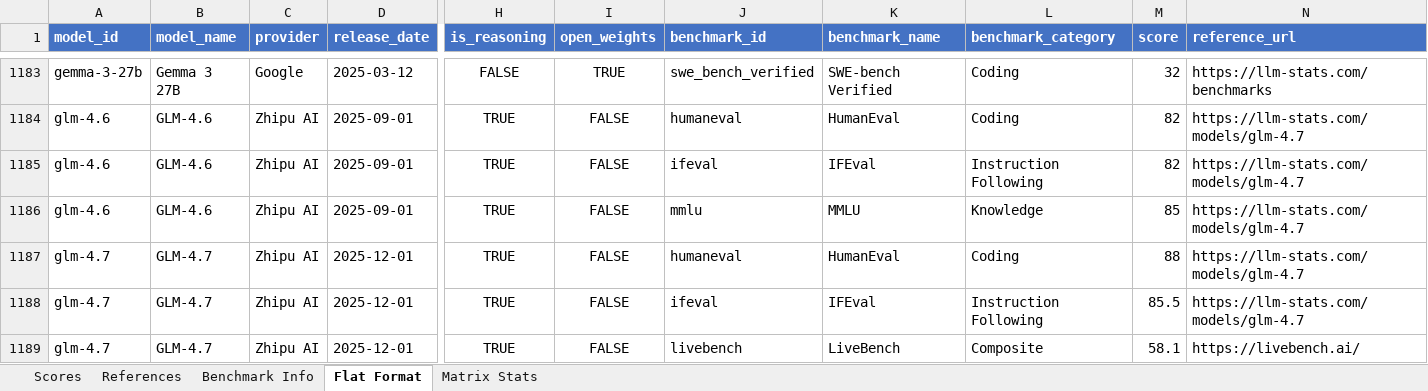
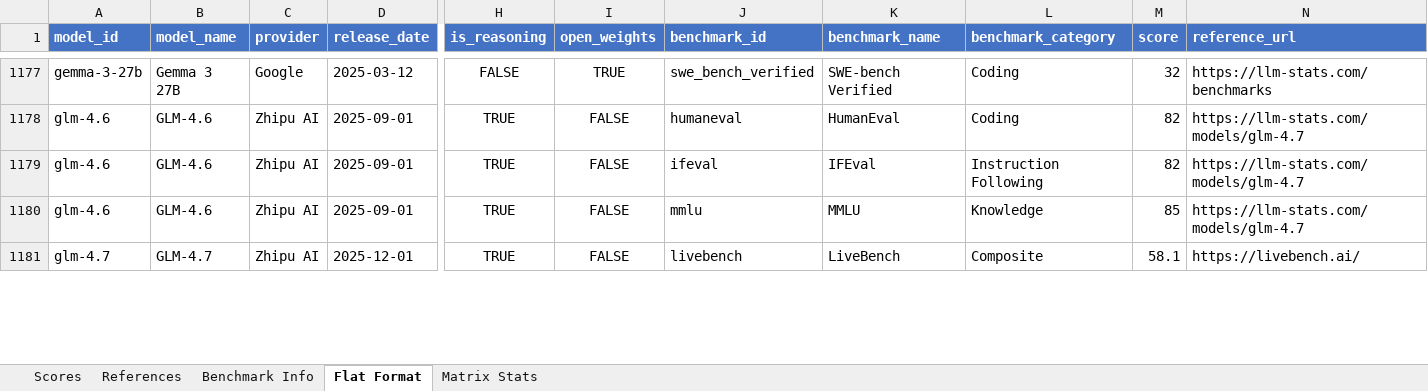
Before and after one commit to anadim/llm-benchmark-matrix, an Excel workbook: data/llm_benchmark_matrix.xlsx, sheet Flat Format, drawn as a sheet; only a part is shown, gaps mark what is left out; values as stored, in another font and other column widths than the file's, no borders; rows hold the shown columns only; the diff covers the shown part only; the diff names each change by its address in the sheet, - before the commit and + after, or states it on an @@ line.

```diff
--- a/data/llm_benchmark_matrix.xlsx (sheet Flat Format)
+++ b/data/llm_benchmark_matrix.xlsx (sheet Flat Format)
-row 1187: glm-4.7 | GLM-4.7 | Zhipu AI | 2025-12-01 | TRUE | FALSE | humaneval | HumanEval | Coding | 88 | https://llm-stats.com/models/glm-4.7
-row 1188: glm-4.7 | GLM-4.7 | Zhipu AI | 2025-12-01 | TRUE | FALSE | ifeval | IFEval | Instruction Following | 85.5 | https://llm-stats.com/models/glm-4.7
```
Also changed, not shown: 6 removed rows and 17 edited cells elsewhere in this sheet, sheet Matrix Stats, sheet References, sheet Scores, sheet Benchmark Info, 51 other files.
